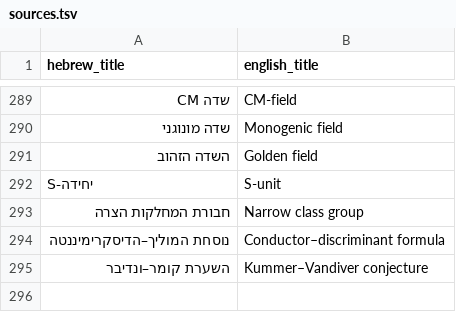
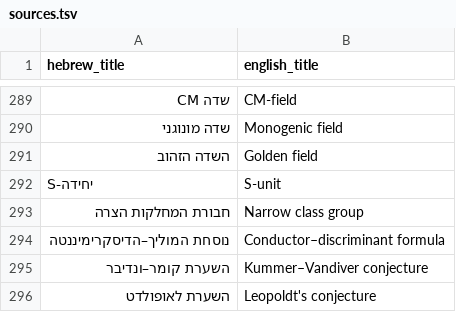
Before and after one commit to gershonavi/WIKI, a TSV file: sources.tsv, drawn as a sheet; only a part is shown, gaps mark what is left out; the diff names each change by its address in the sheet, - before the commit and + after, or states it on an @@ line.

```diff
--- a/sources.tsv
+++ b/sources.tsv
+row 296: השערת לאופולדט | Leopoldt's conjecture
```
Also changed, not shown: course/units.tsv, 14 other files.
